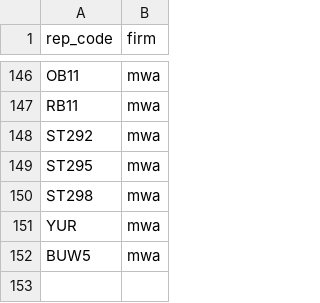
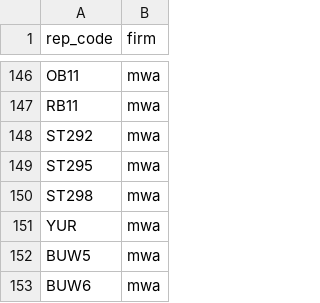
Before and after one commit to MWABrinnW/brinn-test, a CSV file: seeds/tda_rep_codes.csv, drawn as a sheet; only a part is shown, gaps mark what is left out; the diff names each change by its address in the sheet, - before the commit and + after, or states it on an @@ line.

Commit message:
adds tda rep code BUW6

```diff
--- a/seeds/tda_rep_codes.csv
+++ b/seeds/tda_rep_codes.csv
+row 153: BUW6 | mwa
```
